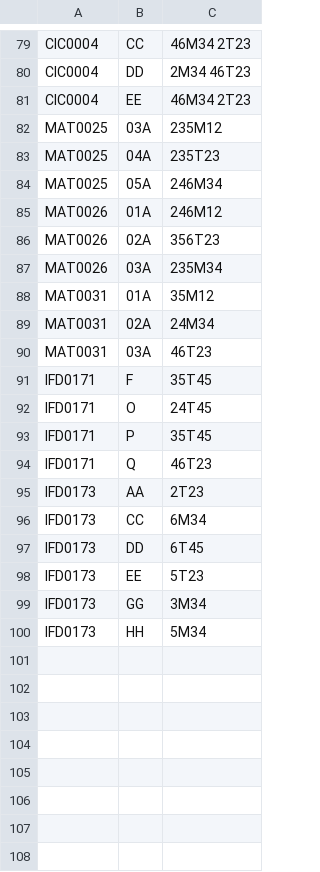
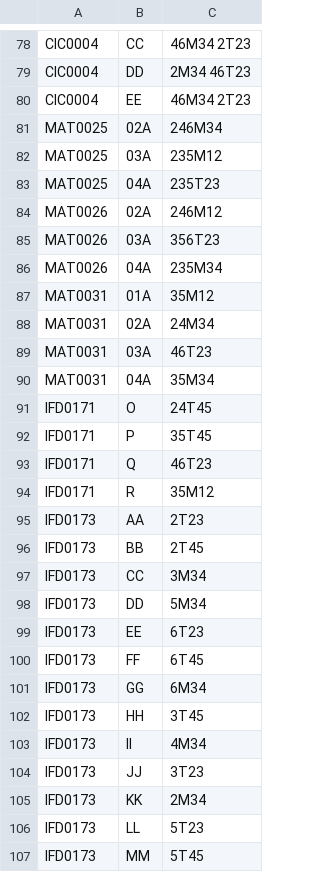
Before and after one commit to projeto-de-algoritmos/Final_ThommyGrade, a CSV file: public/classes.csv, drawn as a sheet; only a part is shown, gaps mark what is left out; the diff covers the shown part only.

Commit message:
Update CSV.

```diff
--- a/public/classes.csv
+++ b/public/classes.csv
@@ -81,8 +80,8 @@ CIC0004, DD, 2M34 46T23
 CIC0004, EE, 46M34 2T23
+MAT0025, 02A, 246M34
 MAT0025, 03A, 235M12
 MAT0025, 04A, 235T23
-MAT0025, 05A, 246M34
-MAT0026, 01A, 246M12
-MAT0026, 02A, 356T23
-MAT0026, 03A, 235M34
+MAT0026, 02A, 246M12
+MAT0026, 03A, 356T23
+MAT0026, 04A, 235M34
 MAT0031, 01A, 35M12
@@ -90,3 +89,3 @@ MAT0031, 02A, 24M34
 MAT0031, 03A, 46T23
-IFD0171, F, 35T45
+MAT0031, 04A, 35M34
 IFD0171, O, 24T45
@@ -94,7 +93,15 @@ IFD0171, P, 35T45
 IFD0171, Q, 46T23
+IFD0171, R, 35M12
 IFD0173, AA, 2T23
-IFD0173, CC, 6M34
-IFD0173, DD, 6T45
-IFD0173, EE, 5T23
-IFD0173, GG, 3M34
-IFD0173, HH, 5M34
+IFD0173, BB, 2T45
+IFD0173, CC, 3M34
+IFD0173, DD, 5M34
+IFD0173, EE, 6T23
+IFD0173, FF, 6T45
+IFD0173, GG, 6M34
+IFD0173, HH, 3T45
+IFD0173, II, 4M34
+IFD0173, JJ, 3T23
+IFD0173, KK, 2M34
+IFD0173, LL, 5T23
+IFD0173, MM, 5T45
```
Also changed, not shown: 1 removed row and 12 edited cells elsewhere in this file.
